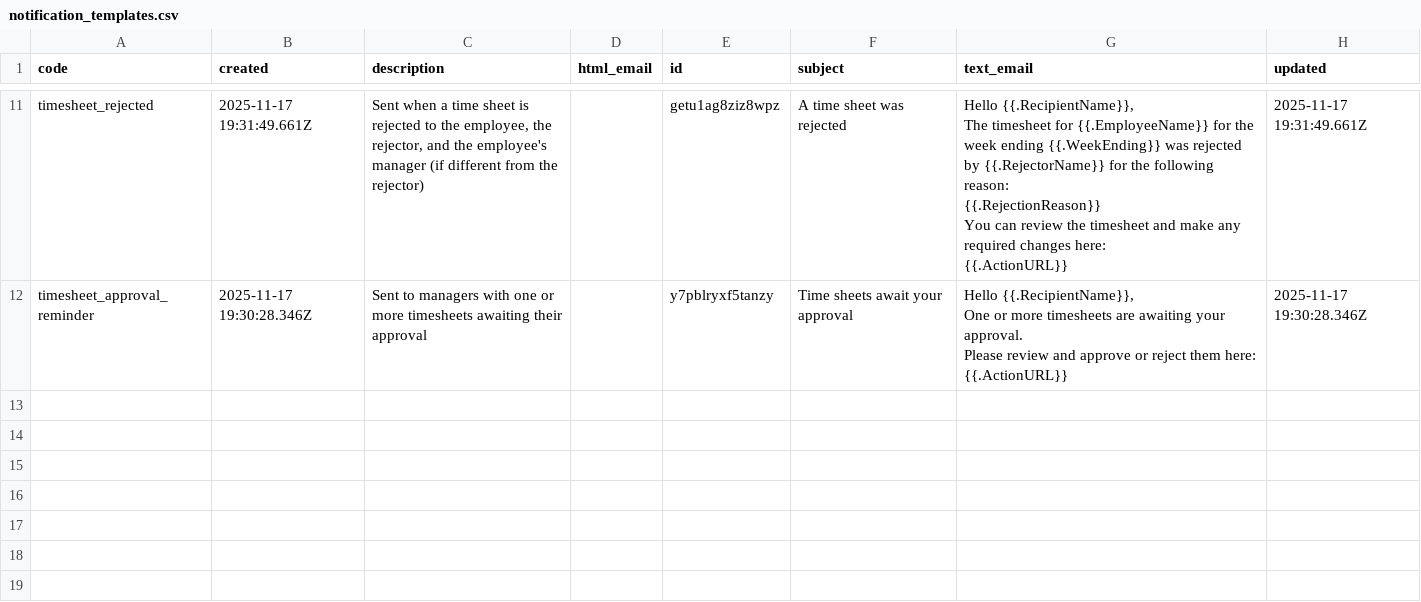
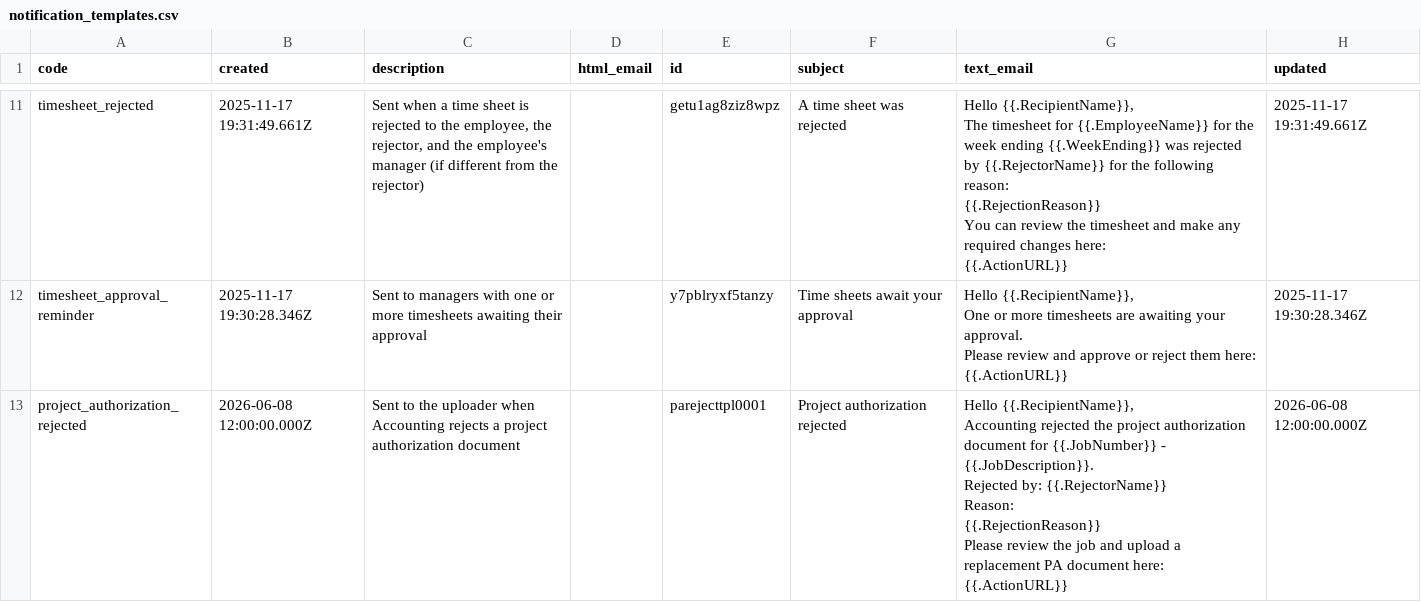
Before and after one commit to stamler/tybalt_turbo, a CSV file: app/test_seed_data/data/notification_templates.csv, drawn as a sheet; only a part is shown, gaps mark what is left out; ↵ is a line break in a cell; the diff names each change by its address in the sheet, - before the commit and + after, or states it on an @@ line.

```diff
--- a/app/test_seed_data/data/notification_templates.csv
+++ b/app/test_seed_data/data/notification_templates.csv
+row 13: project_authorization_rejected | 2026-06-08 12:00:00.000Z | Sent to the uploader when Accounting rejects a project authorization document |  | parejecttpl0001 | Project authorization rejected | Hello {{.RecipientName}}, ↵ Accounting rejected the project authorization document for {{.JobNumber}} - {{.JobDescription}}. ↵ Rejected by: {{.RejectorName}} ↵ Reason: ↵ {{.RejectionReason}} ↵ Please review the job and upload a replacement PA document here: ↵ {{.ActionURL}} | 2026-06-08 12:00:00.000Z
```
Also changed, not shown: app/test_seed_data/data/_collections.csv, app/test_seed_data/data/app_config.csv, 22 other files.
